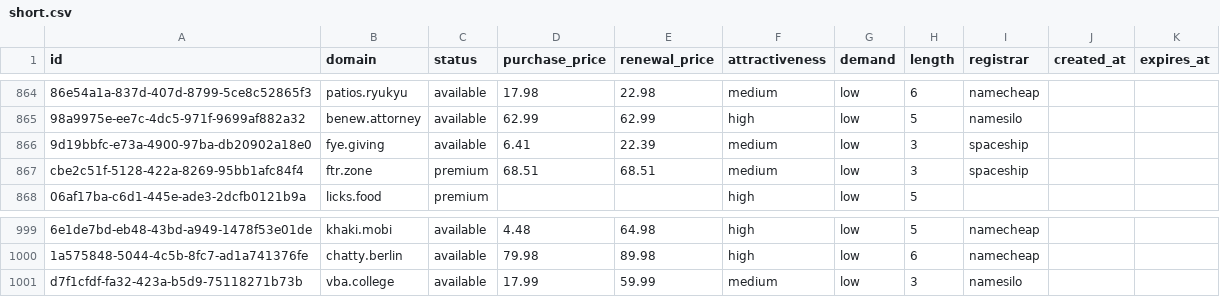
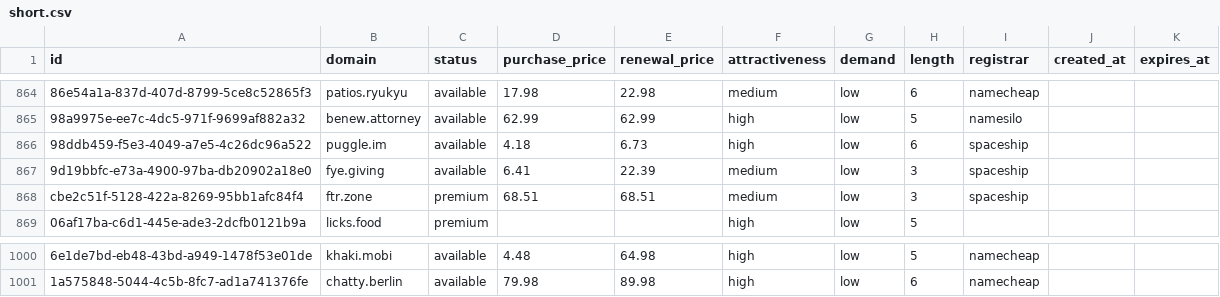
Before and after one commit to UniqueDomains/short-oneword-domains, a CSV file: short.csv, drawn as a sheet; only a part is shown, gaps mark what is left out; removed rows and columns are numbered as before the commit, all else as after; the diff names each change by its address in the sheet, - before the commit and + after, or states it on an @@ line.

Commit message:
Domains update

```diff
--- a/short.csv
+++ b/short.csv
+row 866: 98ddb459-f5e3-4049-a7e5-4c26dc96a522 | puggle.im | available | 4.18 | 6.73 | high | low | 6 | spaceship
-row 1001: d7f1cfdf-fa32-423a-b5d9-75118271b73b | vba.college | available | 17.99 | 59.99 | medium | low | 3 | namesilo
```
Also changed, not shown: 1 other file.
